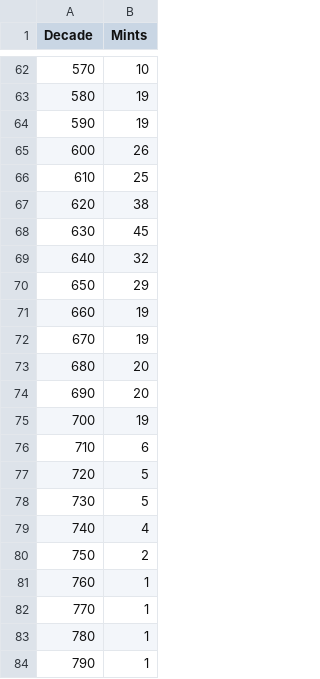
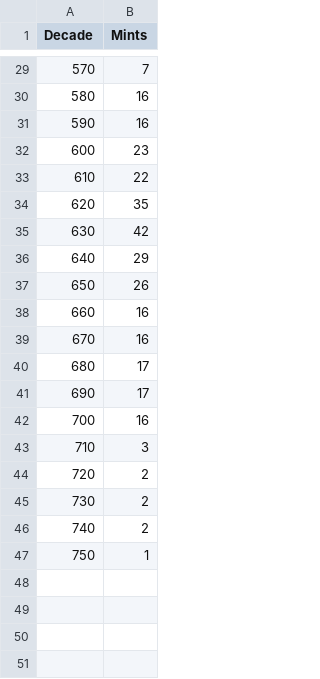
Before and after one commit to JJ/medieval-trade, a CSV file: data-raw/number-of-mints-decade.csv, drawn as a sheet; only a part is shown, gaps mark what is left out; the diff covers the shown part only.

Commit message:
closes #14 with unknown mints eliminated

```diff
--- a/data-raw/number-of-mints-decade.csv
+++ b/data-raw/number-of-mints-decade.csv
@@ -62,23 +29,19 @@ Decade;Mints
-570;10
-580;19
-590;19
-600;26
-610;25
-620;38
-630;45
-640;32
-650;29
-660;19
-670;19
-680;20
-690;20
-700;19
-710;6
-720;5
-730;5
-740;4
-750;2
-760;1
-770;1
-780;1
-790;1
+570;7
+580;16
+590;16
+600;23
+610;22
+620;35
+630;42
+640;29
+650;26
+660;16
+670;16
+680;17
+690;17
+700;16
+710;3
+720;2
+730;2
+740;2
+750;1
```
Also changed, not shown: 33 removed rows and 27 edited cells elsewhere in this file, 1 other file.
